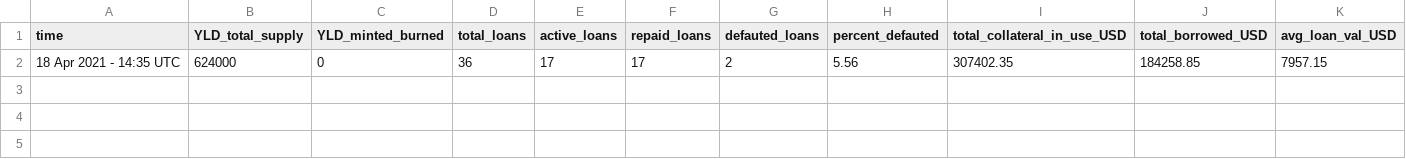
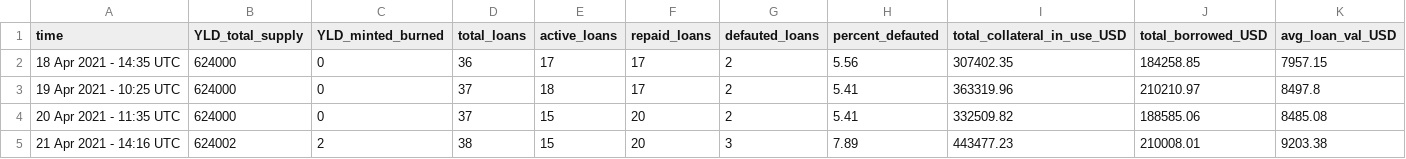
Before and after one commit to al-matty/yield-stats-bot, a CSV file: yield_stats_v1.csv, drawn as a sheet; only a part is shown; rows hold the shown columns only; the diff names each change by its address in the sheet, - before the commit and + after, or states it on an @@ line.

```diff
--- a/yield_stats_v1.csv
+++ b/yield_stats_v1.csv
+row 3: 19 Apr 2021 - 10:25 UTC | 624000 | 0 | 37 | 18 | 17 | 2 | 5.41 | 363319.96 | 210210.97 | 8497.8
+row 4: 20 Apr 2021 - 11:35 UTC | 624000 | 0 | 37 | 15 | 20 | 2 | 5.41 | 332509.82 | 188585.06 | 8485.08
+row 5: 21 Apr 2021 - 14:16 UTC | 624002 | 2 | 38 | 15 | 20 | 3 | 7.89 | 443477.23 | 210008.01 | 9203.38
```
Also changed, not shown: 1 other file.
